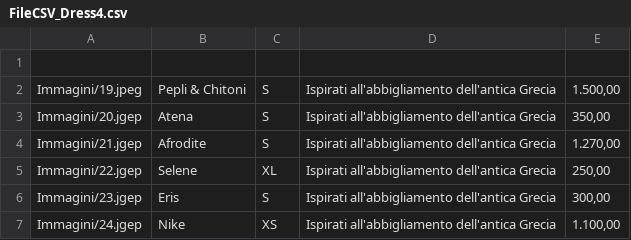
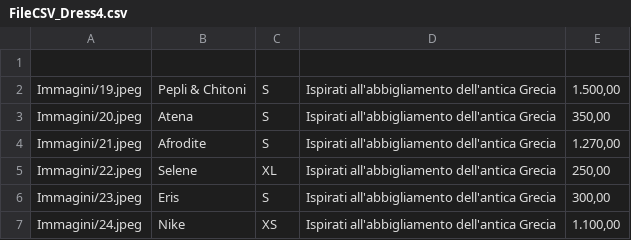
Before and after one commit to ChiaraDeMattia/Capolavoro, a CSV file: FileCSV_Dress4.csv, drawn as a sheet.

Commit message:
Update FileCSV_Dress4.csv

```diff
--- a/FileCSV_Dress4.csv
+++ b/FileCSV_Dress4.csv
@@ -2,6 +2,6 @@
 "Immagini/19.jpeg","Pepli & Chitoni","S","Ispirati all'abbigliamento dell'antica Grecia","1.500,00"
-"Immagini/20.jgep","Atena","S","Ispirati all'abbigliamento dell'antica Grecia","350,00"
-"Immagini/21.jgep","Afrodite","S","Ispirati all'abbigliamento dell'antica Grecia","1.270,00"
-"Immagini/22.jgep","Selene","XL","Ispirati all'abbigliamento dell'antica Grecia","250,00"
-"Immagini/23.jgep","Eris","S","Ispirati all'abbigliamento dell'antica Grecia","300,00"
-"Immagini/24.jgep","Nike","XS","Ispirati all'abbigliamento dell'antica Grecia","1.100,00"
+"Immagini/20.jpeg","Atena","S","Ispirati all'abbigliamento dell'antica Grecia","350,00"
+"Immagini/21.jpeg","Afrodite","S","Ispirati all'abbigliamento dell'antica Grecia","1.270,00"
+"Immagini/22.jpeg","Selene","XL","Ispirati all'abbigliamento dell'antica Grecia","250,00"
+"Immagini/23.jpeg","Eris","S","Ispirati all'abbigliamento dell'antica Grecia","300,00"
+"Immagini/24.jpeg","Nike","XS","Ispirati all'abbigliamento dell'antica Grecia","1.100,00"
```
